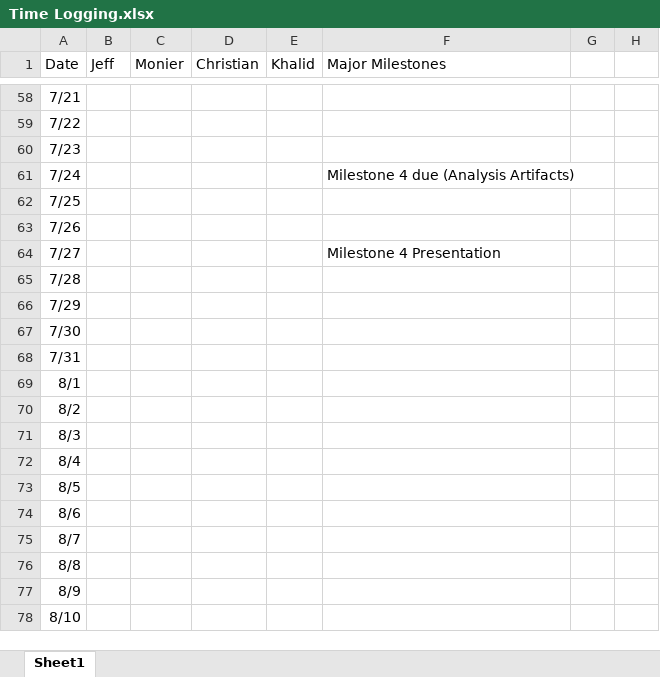
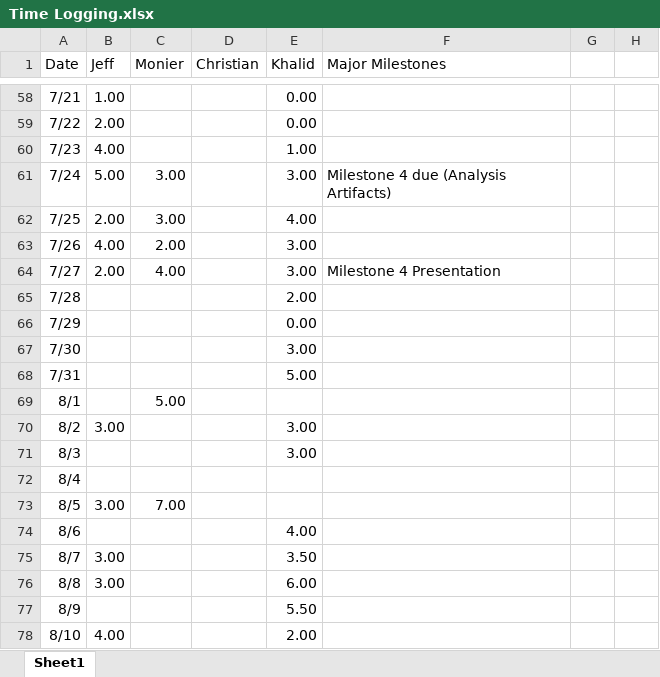
Before and after one commit to jifishma/CIS-375-Term-Project, an Excel workbook: Documentation/Time Logging.xlsx, sheet Sheet1, drawn as a sheet; only a part is shown, gaps mark what is left out; values as stored, in another font and other column widths than the file's, no borders; charts and pictures not drawn; the diff covers the shown part only; the diff names each change by its address in the sheet, - before the commit and + after, or states it on an @@ line.

```diff
--- a/Documentation/Time Logging.xlsx (sheet Sheet1)
+++ b/Documentation/Time Logging.xlsx (sheet Sheet1)
-B58 (Jeff): (empty)
+B58 (Jeff): 1.00
-E58:E59 (Khalid): (empty)
+E58:E59 (Khalid): 0.00
-B59 (Jeff): (empty)
+B59 (Jeff): 2.00
-B60 (Jeff): (empty)
+B60 (Jeff): 4.00
-E60 (Khalid): (empty)
+E60 (Khalid): 1.00
-B61 (Jeff): (empty)
+B61 (Jeff): 5.00
-C61:C62 (Monier): (empty)
+C61:C62 (Monier): 3.00
-E61 (Khalid): (empty)
+E61 (Khalid): 3.00
-B62 (Jeff): (empty)
+B62 (Jeff): 2.00
-E62 (Khalid): (empty)
+E62 (Khalid): 4.00
-B63 (Jeff): (empty)
+B63 (Jeff): 4.00
-C63 (Monier): (empty)
+C63 (Monier): 2.00
-E63:E64 (Khalid): (empty)
+E63:E64 (Khalid): 3.00
-B64 (Jeff): (empty)
+B64 (Jeff): 2.00
-C64 (Monier): (empty)
+C64 (Monier): 4.00
-E65 (Khalid): (empty)
+E65 (Khalid): 2.00
-E66 (Khalid): (empty)
+E66 (Khalid): 0.00
-E67 (Khalid): (empty)
+E67 (Khalid): 3.00
-E68 (Khalid): (empty)
+E68 (Khalid): 5.00
-C69 (Monier): (empty)
+C69 (Monier): 5.00
-B70 (Jeff): (empty)
+B70 (Jeff): 3.00
-E70:E71 (Khalid): (empty)
+E70:E71 (Khalid): 3.00
-B73 (Jeff): (empty)
+B73 (Jeff): 3.00
-C73 (Monier): (empty)
+C73 (Monier): 7.00
-E74 (Khalid): (empty)
+E74 (Khalid): 4.00
-B75:B76 (Jeff): (empty)
+B75:B76 (Jeff): 3.00
-E75 (Khalid): (empty)
+E75 (Khalid): 3.50
-E76 (Khalid): (empty)
+E76 (Khalid): 6.00
-E77 (Khalid): (empty)
+E77 (Khalid): 5.50
-B78 (Jeff): (empty)
+B78 (Jeff): 4.00
-E78 (Khalid): (empty)
+E78 (Khalid): 2.00
```
Also changed, not shown: 1 added row and 49 edited cells elsewhere in this sheet, 13 other files.
